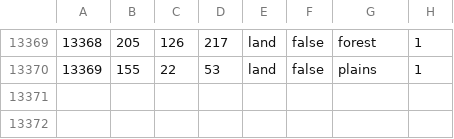
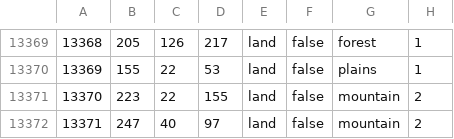
Before and after one commit to HGO-Team/HGOLiteGithub, a CSV file: map/definition.csv, drawn as a sheet; only a part is shown, gaps mark what is left out.

```diff
--- a/map/definition.csv
+++ b/map/definition.csv
@@ -13370 +13370,3 @@
 13369;155;22;53;land;false;plains;1
+13370;223;22;155;land;false;mountain;2
+13371;247;40;97;land;false;mountain;2
```
Also changed, not shown: 16 other files.
